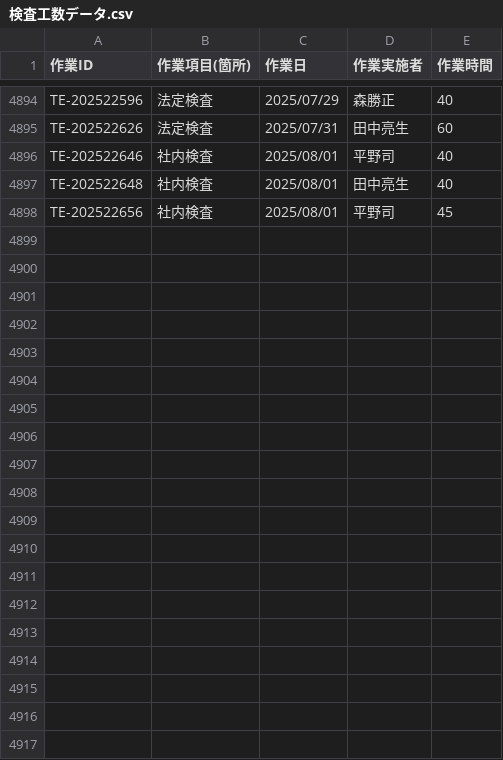
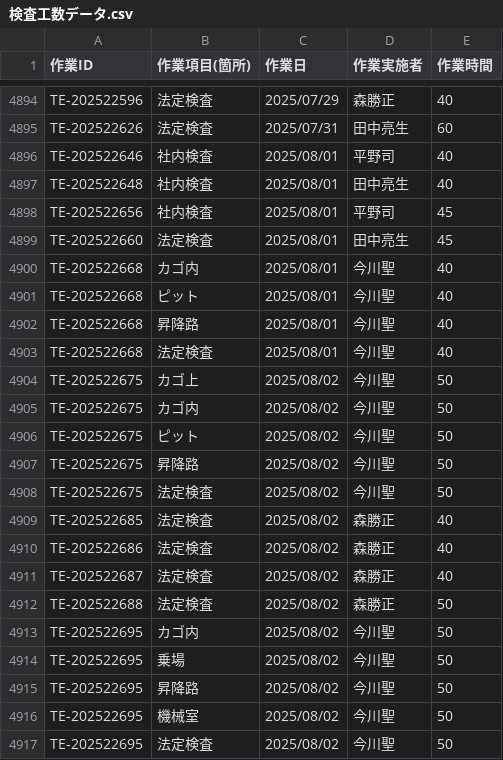
Before and after one commit to otameshi-web/kousu-app, a CSV file: data/検査工数データ.csv, drawn as a sheet; only a part is shown, gaps mark what is left out.

Commit message:
自動更新: 検査工数データ (2025-08-02 16:05:07)

```diff
--- a/data/検査工数データ.csv
+++ b/data/検査工数データ.csv
@@ -4898 +4898,20 @@ TE-202522648,社内検査,2025/08/01,田中亮生,40
 TE-202522656,社内検査,2025/08/01,平野司,45
+TE-202522660,法定検査,2025/08/01,田中亮生,45
+TE-202522668,カゴ内,2025/08/01,今川聖,40
+TE-202522668,ピット,2025/08/01,今川聖,40
+TE-202522668,昇降路,2025/08/01,今川聖,40
+TE-202522668,法定検査,2025/08/01,今川聖,40
+TE-202522675,カゴ上,2025/08/02,今川聖,50
+TE-202522675,カゴ内,2025/08/02,今川聖,50
+TE-202522675,ピット,2025/08/02,今川聖,50
+TE-202522675,昇降路,2025/08/02,今川聖,50
+TE-202522675,法定検査,2025/08/02,今川聖,50
+TE-202522685,法定検査,2025/08/02,森勝正,40
+TE-202522686,法定検査,2025/08/02,森勝正,40
+TE-202522687,法定検査,2025/08/02,森勝正,40
+TE-202522688,法定検査,2025/08/02,森勝正,50
+TE-202522695,カゴ内,2025/08/02,今川聖,50
+TE-202522695,乗場,2025/08/02,今川聖,50
+TE-202522695,昇降路,2025/08/02,今川聖,50
+TE-202522695,機械室,2025/08/02,今川聖,50
+TE-202522695,法定検査,2025/08/02,今川聖,50
```
